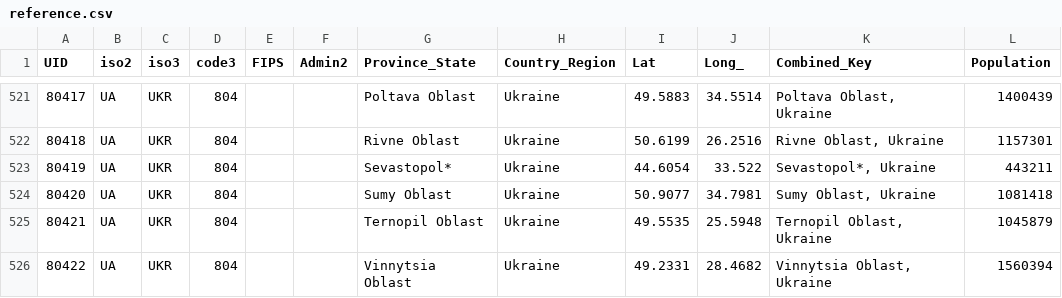
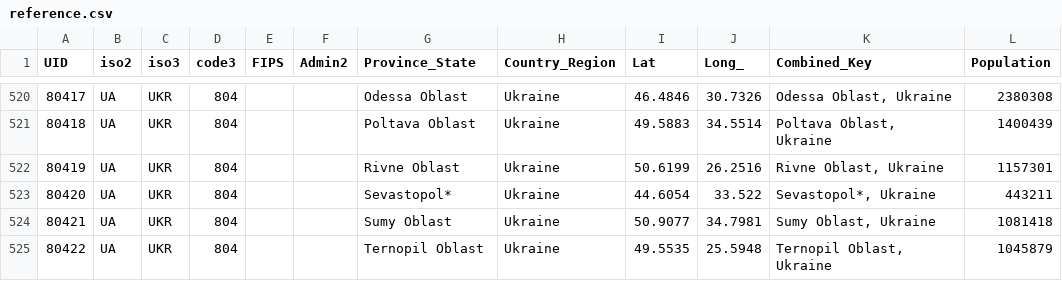
Before and after one commit to nikitasg/aws-forecast-covid19-poc, a CSV file: data/reference.csv, drawn as a sheet; only a part is shown, gaps mark what is left out; the diff covers the shown part only.

```diff
--- a/data/reference.csv
+++ b/data/reference.csv
@@ -521,6 +520,6 @@ UID,iso2,iso3,code3,FIPS,Admin2,Province_State,Country_Region,Lat,Long_,Combined
-80417,UA,UKR,804,,,Poltava Oblast,Ukraine,49.5883,34.5514,"Poltava Oblast, Ukraine",1400439
-80418,UA,UKR,804,,,Rivne Oblast,Ukraine,50.6199,26.2516,"Rivne Oblast, Ukraine",1157301
-80419,UA,UKR,804,,,Sevastopol*,Ukraine,44.6054,33.522,"Sevastopol*, Ukraine",443211
-80420,UA,UKR,804,,,Sumy Oblast,Ukraine,50.9077,34.7981,"Sumy Oblast, Ukraine",1081418
-80421,UA,UKR,804,,,Ternopil Oblast,Ukraine,49.5535,25.5948,"Ternopil Oblast, Ukraine",1045879
-80422,UA,UKR,804,,,Vinnytsia Oblast,Ukraine,49.2331,28.4682,"Vinnytsia Oblast, Ukraine",1560394
+80417,UA,UKR,804,,,Odessa Oblast,Ukraine,46.4846,30.7326,"Odessa Oblast, Ukraine",2380308
+80418,UA,UKR,804,,,Poltava Oblast,Ukraine,49.5883,34.5514,"Poltava Oblast, Ukraine",1400439
+80419,UA,UKR,804,,,Rivne Oblast,Ukraine,50.6199,26.2516,"Rivne Oblast, Ukraine",1157301
+80420,UA,UKR,804,,,Sevastopol*,Ukraine,44.6054,33.522,"Sevastopol*, Ukraine",443211
+80421,UA,UKR,804,,,Sumy Oblast,Ukraine,50.9077,34.7981,"Sumy Oblast, Ukraine",1081418
+80422,UA,UKR,804,,,Ternopil Oblast,Ukraine,49.5535,25.5948,"Ternopil Oblast, Ukraine",1045879
```
Also changed, not shown: 1 added row, 1 removed row and 55 edited cells elsewhere in this file, data/key-countries-pivoted.csv, data/worldwide-aggregated.csv, 3 other files.
